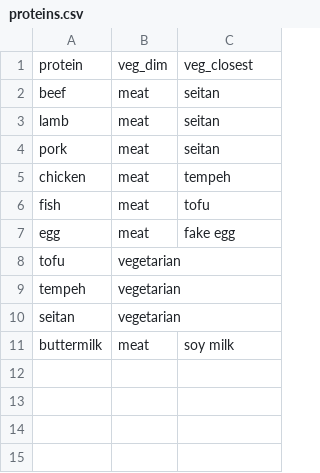
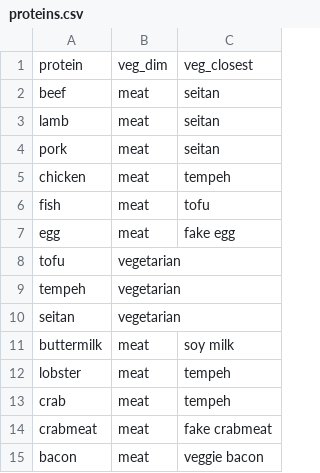
Before and after one commit to zuzivian/eecs337-recipes, a CSV file: dictionary/proteins.csv, drawn as a sheet.

```diff
--- a/dictionary/proteins.csv
+++ b/dictionary/proteins.csv
@@ -11 +11,5 @@ seitan,vegetarian,
 buttermilk,meat,soy milk
+lobster,meat,tempeh
+crab,meat,tempeh
+crabmeat,meat,fake crabmeat
+bacon,meat,veggie bacon
```
Also changed, not shown: 8 other files.
